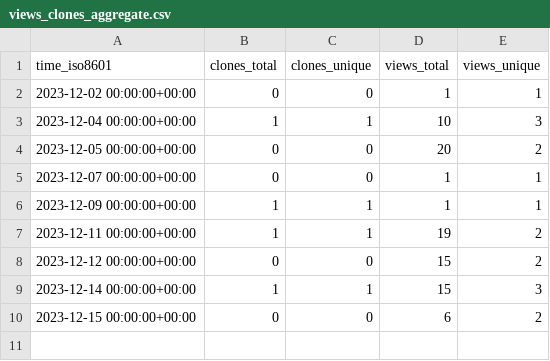
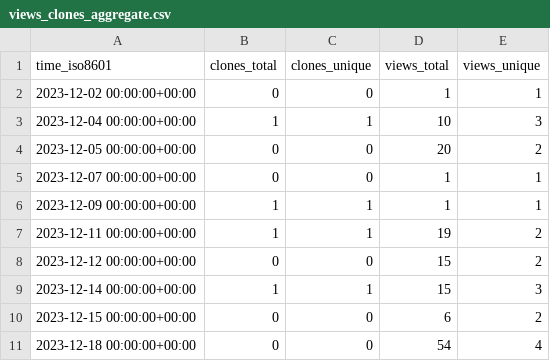
Before and after one commit to Mark-J-Lawrence/repo-stats, a CSV file: cicsdev/cics-java-liberty-springboot-jcics/ghrs-data/views_clones_aggregate.csv, drawn as a sheet.

```diff
--- a/cicsdev/cics-java-liberty-springboot-jcics/ghrs-data/views_clones_aggregate.csv
+++ b/cicsdev/cics-java-liberty-springboot-jcics/ghrs-data/views_clones_aggregate.csv
@@ -10 +10,2 @@ time_iso8601,clones_total,clones_unique,views_total,views_unique
 2023-12-15 00:00:00+00:00,0,0,6,2
+2023-12-18 00:00:00+00:00,0,0,54,4
```
Also changed, not shown: 1 other file.
